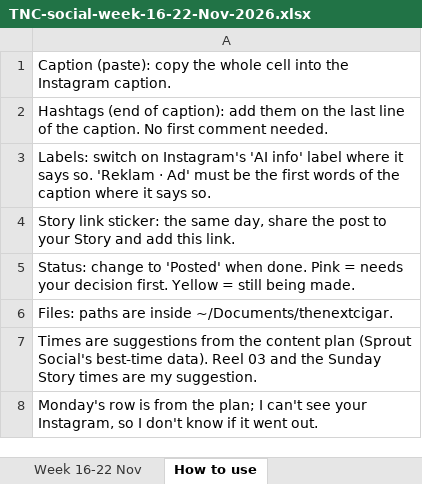
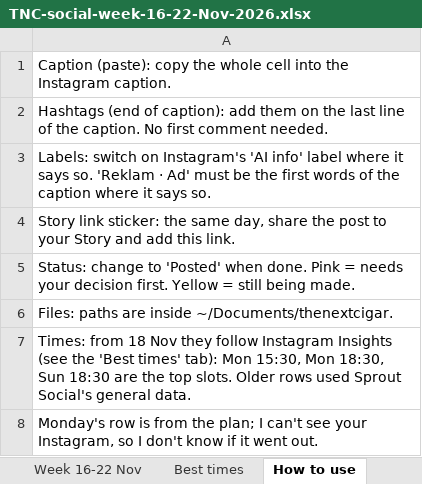
Before and after one commit to crishavana93-ai/thenextcigar, an Excel workbook: docs/social/TNC-social-week-16-22-Nov-2026.xlsx, sheet How to use, drawn as a sheet; values as stored, in another font and other column widths than the file's, no borders; the diff names each change by its address in the sheet, - before the commit and + after, or states it on an @@ line.

```diff
--- a/docs/social/TNC-social-week-16-22-Nov-2026.xlsx (sheet How to use)
+++ b/docs/social/TNC-social-week-16-22-Nov-2026.xlsx (sheet How to use)
+sheet tab: Best times
-A7: Times are suggestions from the content plan (Sprout Social's best-time data). Reel 03 and the Sunday Story times are my suggestion.
+A7: Times: from 18 Nov they follow Instagram Insights (see the 'Best times' tab): Mon 15:30, Mon 18:30, Sun 18:30 are the top slots. Older rows used Sprout Social's general data.
```
Also changed, not shown: sheet Week 16-22 Nov, 20 other files.
